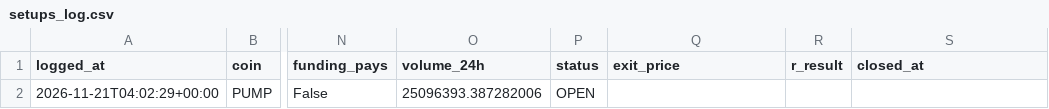
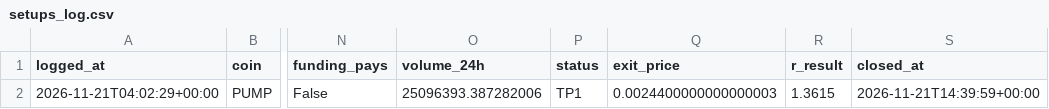
Before and after one commit to TheJuanAndOnly99/hyperliquid-screener, a CSV file: setups_log.csv, drawn as a sheet; only a part is shown, gaps mark what is left out; the diff names each change by its address in the sheet, - before the commit and + after, or states it on an @@ line.

```diff
--- a/setups_log.csv
+++ b/setups_log.csv
-P2 (status): OPEN
+P2 (status): TP1
-Q2 (exit_price): (empty)
+Q2 (exit_price): 0.0024400000000000003
-R2 (r_result): (empty)
+R2 (r_result): 1.3615
-S2 (closed_at): (empty)
+S2 (closed_at): 2026-11-21T14:39:59+00:00
```
